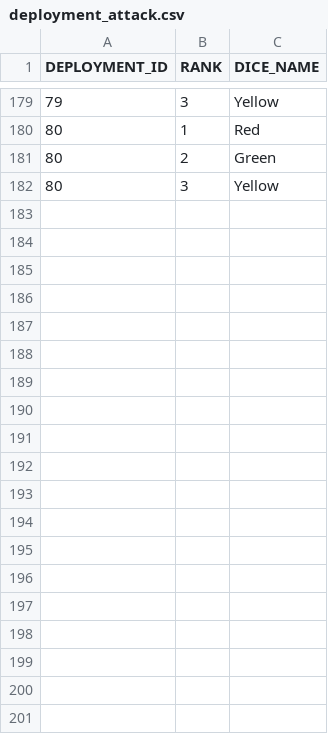
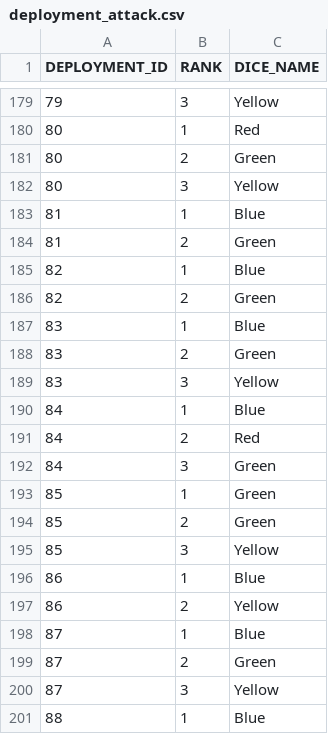
Before and after one commit to rtourneur/imperial, a CSV file: imperial/imperial-database/src/main/resources/liquibase/v1.0/data/deployment_attack.csv, drawn as a sheet; only a part is shown, gaps mark what is left out; the diff covers the shown part only; the diff names each change by its address in the sheet, - before the commit and + after, or states it on an @@ line.

```diff
--- a/imperial/imperial-database/src/main/resources/liquibase/v1.0/data/deployment_attack.csv
+++ b/imperial/imperial-database/src/main/resources/liquibase/v1.0/data/deployment_attack.csv
+row 183: 81 | 1 | Blue
+row 184: 81 | 2 | Green
+row 185: 82 | 1 | Blue
+row 186: 82 | 2 | Green
+row 187: 83 | 1 | Blue
+row 188: 83 | 2 | Green
+row 189: 83 | 3 | Yellow
+row 190: 84 | 1 | Blue
+row 191: 84 | 2 | Red
+row 192: 84 | 3 | Green
+row 193: 85 | 1 | Green
+row 194: 85 | 2 | Green
+row 195: 85 | 3 | Yellow
+row 196: 86 | 1 | Blue
+row 197: 86 | 2 | Yellow
+row 198: 87 | 1 | Blue
+row 199: 87 | 2 | Green
+row 200: 87 | 3 | Yellow
+row 201: 88 | 1 | Blue
```
Also changed, not shown: 19 added rows elsewhere in this file, imperial/imperial-database/src/main/resources/liquibase/v1.0/data/ability.csv, imperial/imperial-database/src/main/resources/liquibase/v1.0/data/deployment.csv, 8 other files.
